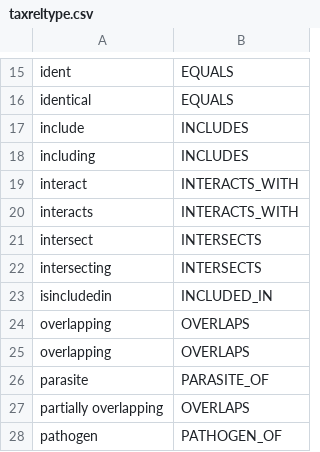
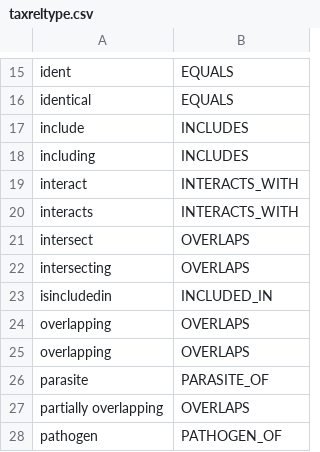
Before and after one commit to CatalogueOfLife/backend, a CSV file: parser/src/main/resources/parser/dicts/taxreltype.csv, drawn as a sheet; only a part is shown, gaps mark what is left out.

```diff
--- a/parser/src/main/resources/parser/dicts/taxreltype.csv
+++ b/parser/src/main/resources/parser/dicts/taxreltype.csv
@@ -20,4 +20,4 @@ interact,INTERACTS_WITH
 interacts,INTERACTS_WITH
-intersect,INTERSECTS
-intersecting,INTERSECTS
+intersect,OVERLAPS
+intersecting,OVERLAPS
 isincludedin,INCLUDED_IN
```
Also changed, not shown: 30 other files.
